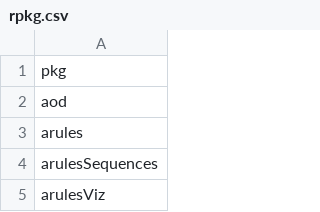
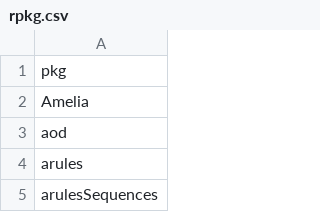
Before and after one commit to nhchauvnu/rpkg, a CSV file: rpkg.csv, drawn as a sheet; only a part is shown; the shorter side is filled out with more unchanged rows; the diff names each change by its address in the sheet, - before the commit and + after, or states it on an @@ line.

Commit message:
Added Amelia package for missing values plot

```diff
--- a/rpkg.csv
+++ b/rpkg.csv
+row 2: Amelia
```
